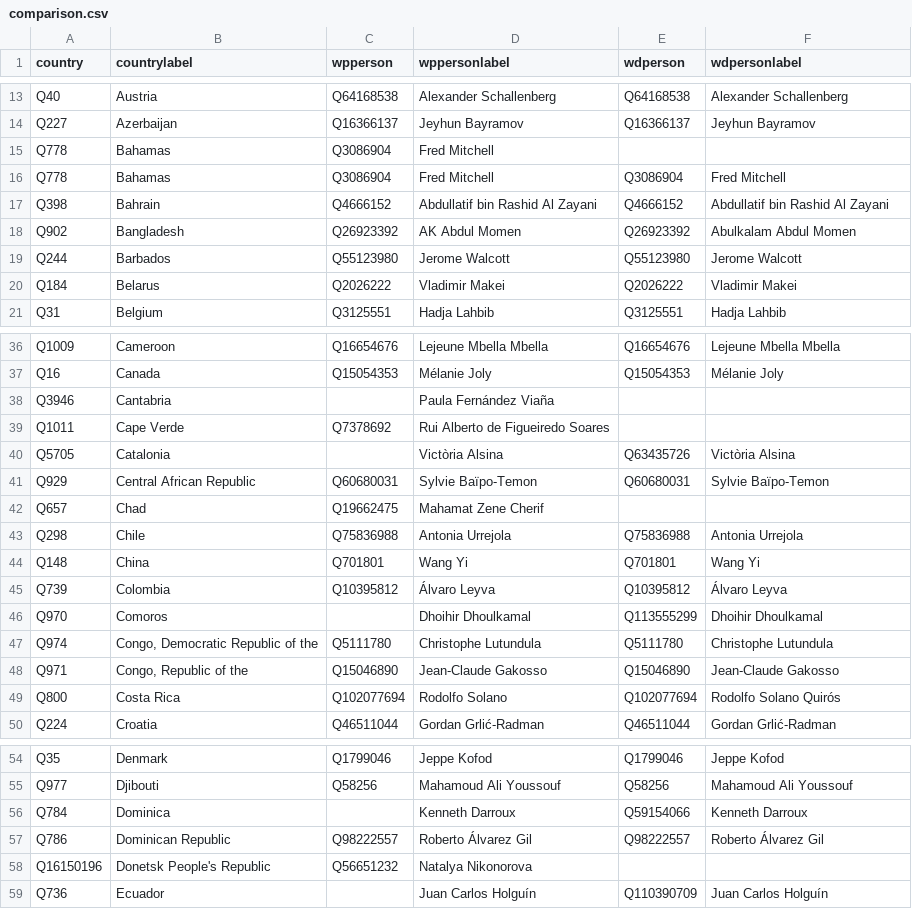
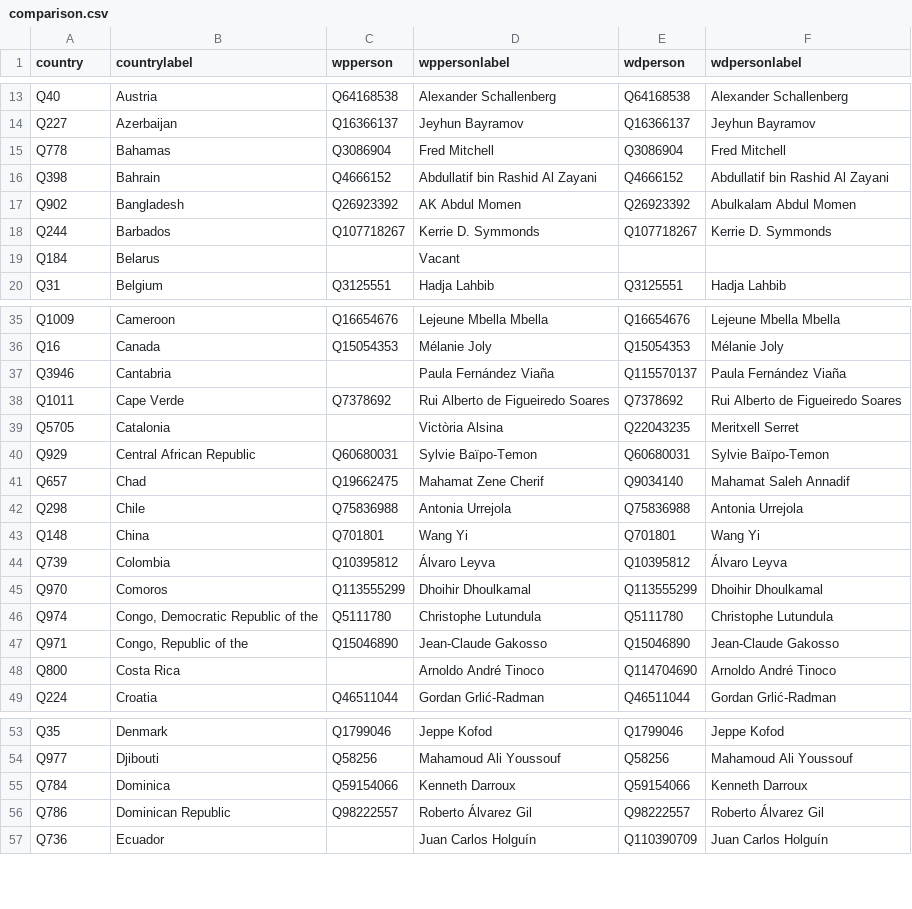
Before and after one commit to every-politician-scrapers/world, a CSV file: sources/foreign/comparison.csv, drawn as a sheet; only a part is shown, gaps mark what is left out; the diff covers the shown part only.

```diff
--- a/sources/foreign/comparison.csv
+++ b/sources/foreign/comparison.csv
@@ -14,3 +14,2 @@ Q40,Austria,Q64168538,"Alexander Schallenberg",Q64168538,"Alexander Schallenberg
 Q227,Azerbaijan,Q16366137,"Jeyhun Bayramov",Q16366137,"Jeyhun Bayramov"
-Q778,Bahamas,Q3086904,"Fred Mitchell","",""
 Q778,Bahamas,Q3086904,"Fred Mitchell",Q3086904,"Fred Mitchell"
@@ -18,4 +17,4 @@ Q398,Bahrain,Q4666152,"Abdullatif bin Rashid Al Zayani",Q4666152,"Abdullatif bin
 Q902,Bangladesh,Q26923392,"AK Abdul Momen",Q26923392,"Abulkalam Abdul Momen"
-Q244,Barbados,Q55123980,"Jerome Walcott",Q55123980,"Jerome Walcott"
-Q184,Belarus,Q2026222,"Vladimir Makei",Q2026222,"Vladimir Makei"
+Q244,Barbados,Q107718267,"Kerrie D. Symmonds",Q107718267,"Kerrie D. Symmonds"
+Q184,Belarus,"",Vacant,"",""
 Q31,Belgium,Q3125551,"Hadja Lahbib",Q3125551,"Hadja Lahbib"
@@ -37,7 +36,7 @@ Q1009,Cameroon,Q16654676,"Lejeune Mbella Mbella",Q16654676,"Lejeune Mbella Mbell
 Q16,Canada,Q15054353,"Mélanie Joly",Q15054353,"Mélanie Joly"
-Q3946,Cantabria,"","Paula Fernández Viaña","",""
-Q1011,"Cape Verde",Q7378692,"Rui Alberto de Figueiredo Soares","",""
-Q5705,Catalonia,"","Victòria Alsina",Q63435726,"Victòria Alsina"
+Q3946,Cantabria,"","Paula Fernández Viaña",Q115570137,"Paula Fernández Viaña"
+Q1011,"Cape Verde",Q7378692,"Rui Alberto de Figueiredo Soares",Q7378692,"Rui Alberto de Figueiredo Soares"
+Q5705,Catalonia,"","Victòria Alsina",Q22043235,"Meritxell Serret"
 Q929,"Central African Republic",Q60680031,"Sylvie Baïpo-Temon",Q60680031,"Sylvie Baïpo-Temon"
-Q657,Chad,Q19662475,"Mahamat Zene Cherif","",""
+Q657,Chad,Q19662475,"Mahamat Zene Cherif",Q9034140,"Mahamat Saleh Annadif"
 Q298,Chile,Q75836988,"Antonia Urrejola",Q75836988,"Antonia Urrejola"
@@ -45,6 +44,6 @@ Q148,China,Q701801,"Wang Yi",Q701801,"Wang Yi"
 Q739,Colombia,Q10395812,"Álvaro Leyva",Q10395812,"Álvaro Leyva"
-Q970,Comoros,"","Dhoihir Dhoulkamal",Q113555299,"Dhoihir Dhoulkamal"
+Q970,Comoros,Q113555299,"Dhoihir Dhoulkamal",Q113555299,"Dhoihir Dhoulkamal"
 Q974,"Congo, Democratic Republic of the",Q5111780,"Christophe Lutundula",Q5111780,"Christophe Lutundula"
 Q971,"Congo, Republic of the",Q15046890,"Jean-Claude Gakosso",Q15046890,"Jean-Claude Gakosso"
-Q800,"Costa Rica",Q102077694,"Rodolfo Solano",Q102077694,"Rodolfo Solano Quirós"
+Q800,"Costa Rica","","Arnoldo André Tinoco",Q114704690,"Arnoldo André Tinoco"
 Q224,Croatia,Q46511044,"Gordan Grlić-Radman",Q46511044,"Gordan Grlić-Radman"
@@ -55,5 +54,4 @@ Q35,Denmark,Q1799046,"Jeppe Kofod",Q1799046,"Jeppe Kofod"
 Q977,Djibouti,Q58256,"Mahamoud Ali Youssouf",Q58256,"Mahamoud Ali Youssouf"
-Q784,Dominica,"","Kenneth Darroux",Q59154066,"Kenneth Darroux"
+Q784,Dominica,Q59154066,"Kenneth Darroux",Q59154066,"Kenneth Darroux"
 Q786,"Dominican Republic",Q98222557,"Roberto Álvarez Gil",Q98222557,"Roberto Álvarez Gil"
-Q16150196,"Donetsk People's Republic",Q56651232,"Natalya Nikonorova","",""
 Q736,Ecuador,"","Juan Carlos Holguín",Q110390709,"Juan Carlos Holguín"
```
Also changed, not shown: 1 added row, 1 removed row and 61 edited cells elsewhere in this file, sources/foreign/diff.csv, sources/foreign/scraped.csv, 1 other file.
